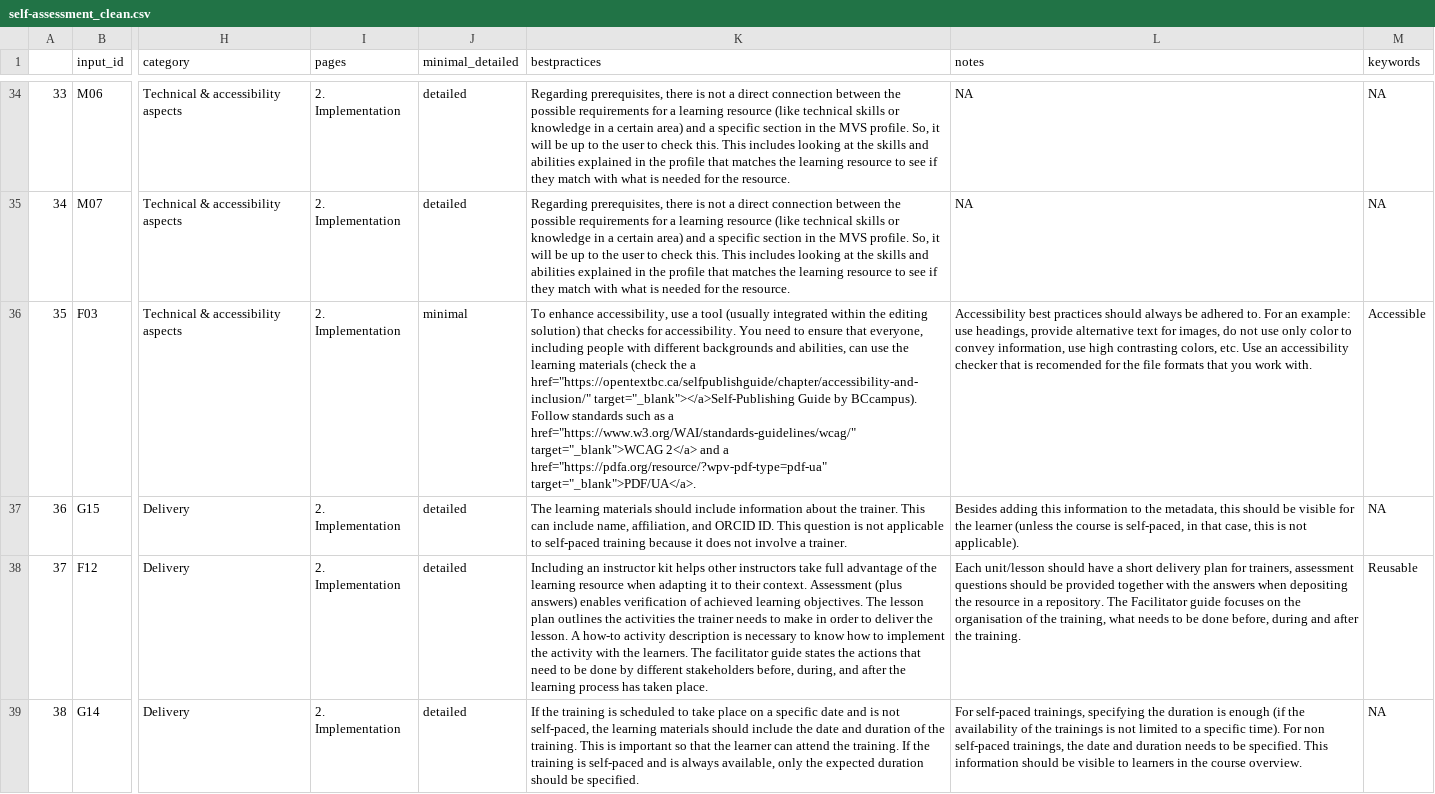
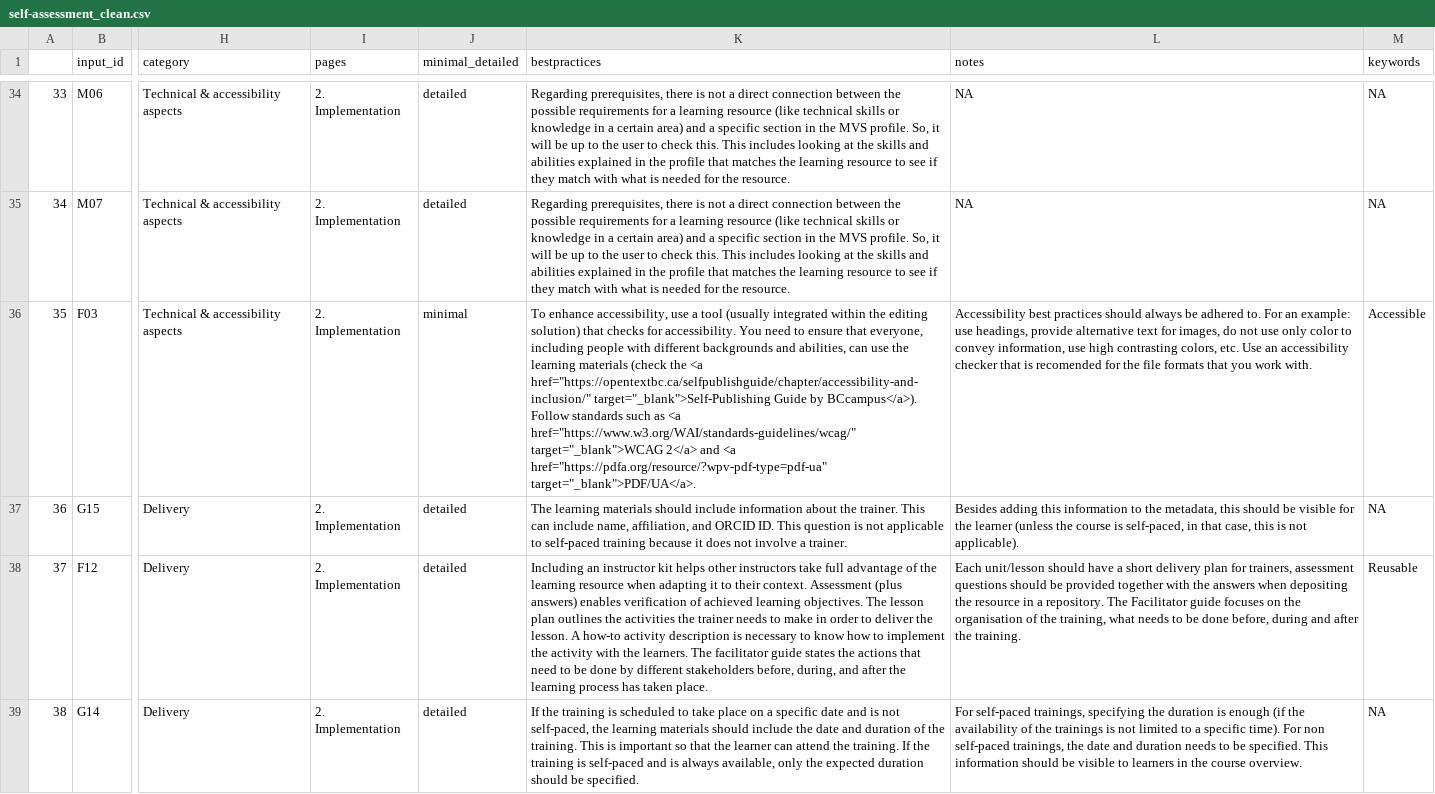
Before and after one commit to MarinaSM95/S4E-Quality-Compass-App, a CSV file: www/self-assessment_clean.csv, drawn as a sheet; only a part is shown, gaps mark what is left out; the diff names each change by its address in the sheet, - before the commit and + after, or states it on an @@ line.

```diff
--- a/www/self-assessment_clean.csv
+++ b/www/self-assessment_clean.csv
-K36 (bestpractices): …(check the a href="https://opentextbc.ca/selfpublishguide/chapter/accessibility-and-inclusion/" target="_blank"></a>Self-Publishing Guide by BCcampus). Follow standards such as a href="https://www.w3.org/WAI/standards-guidelines/wcag/" target="_blank">WCAG 2</a> and a href="https://pdfa.org/resource/?wpv-pdf-type=pdf-ua" target="_blank">PDF/UA</a>.
+K36 (bestpractices): …(check the <a href="https://opentextbc.ca/selfpublishguide/chapter/accessibility-and-inclusion/" target="_blank">Self-Publishing Guide by BCcampus</a>). Follow standards such as <a href="https://www.w3.org/WAI/standards-guidelines/wcag/" target="_blank">WCAG 2</a> and <a href="https://pdfa.org/resource/?wpv-pdf-type=pdf-ua" target="_blank">PDF/UA</a>.
```
Also changed, not shown: www/qa_data.csv, 1 other file.
